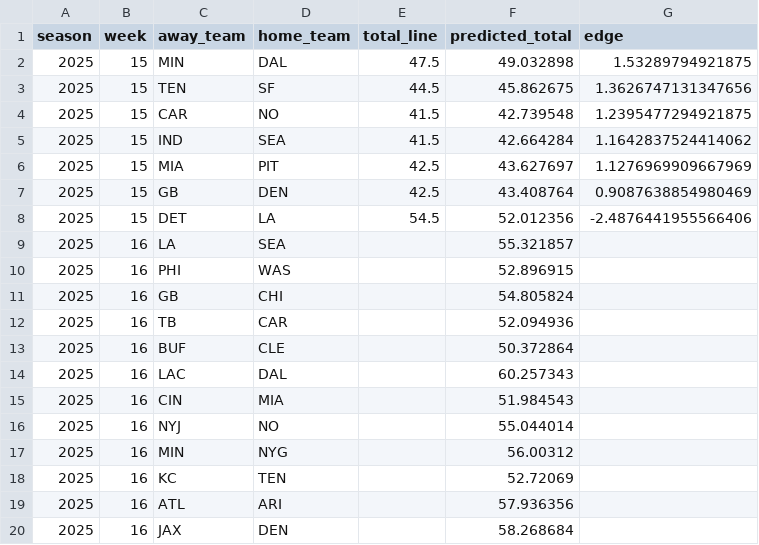
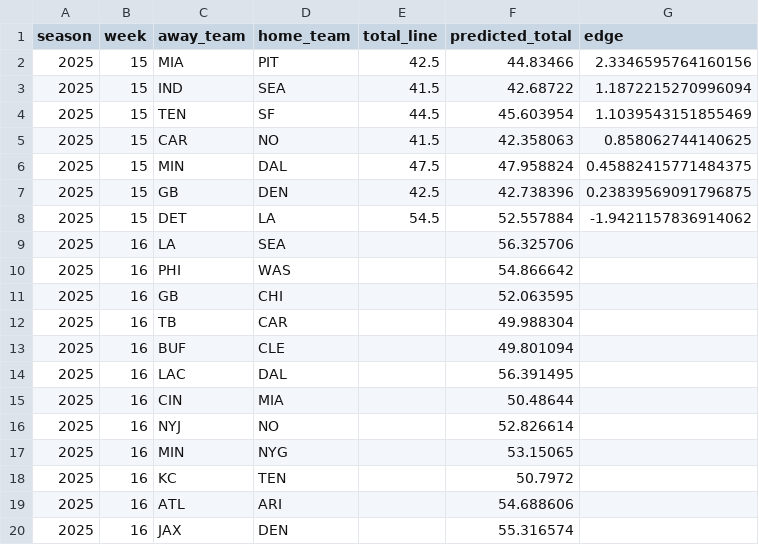
Before and after one commit to mgiancola9/nfl-predictions, a CSV file: upcoming_predictions.csv, drawn as a sheet; only a part is shown; the diff covers the shown part only.

```diff
--- a/upcoming_predictions.csv
+++ b/upcoming_predictions.csv
@@ -1,20 +1,20 @@
 season,week,away_team,home_team,total_line,predicted_total,edge
-2025,15,MIN,DAL,47.5,49.032898,1.53289794921875
-2025,15,TEN,SF,44.5,45.862675,1.3626747131347656
-2025,15,CAR,NO,41.5,42.739548,1.2395477294921875
-2025,15,IND,SEA,41.5,42.664284,1.1642837524414062
-2025,15,MIA,PIT,42.5,43.627697,1.1276969909667969
-2025,15,GB,DEN,42.5,43.408764,0.9087638854980469
-2025,15,DET,LA,54.5,52.012356,-2.4876441955566406
-2025,16,LA,SEA,,55.321857,
-2025,16,PHI,WAS,,52.896915,
-2025,16,GB,CHI,,54.805824,
-2025,16,TB,CAR,,52.094936,
-2025,16,BUF,CLE,,50.372864,
-2025,16,LAC,DAL,,60.257343,
-2025,16,CIN,MIA,,51.984543,
-2025,16,NYJ,NO,,55.044014,
-2025,16,MIN,NYG,,56.00312,
-2025,16,KC,TEN,,52.72069,
-2025,16,ATL,ARI,,57.936356,
-2025,16,JAX,DEN,,58.268684,
+2025,15,MIA,PIT,42.5,44.83466,2.3346595764160156
+2025,15,IND,SEA,41.5,42.68722,1.1872215270996094
+2025,15,TEN,SF,44.5,45.603954,1.1039543151855469
+2025,15,CAR,NO,41.5,42.358063,0.858062744140625
+2025,15,MIN,DAL,47.5,47.958824,0.45882415771484375
+2025,15,GB,DEN,42.5,42.738396,0.23839569091796875
+2025,15,DET,LA,54.5,52.557884,-1.9421157836914062
+2025,16,LA,SEA,,56.325706,
+2025,16,PHI,WAS,,54.866642,
+2025,16,GB,CHI,,52.063595,
+2025,16,TB,CAR,,49.988304,
+2025,16,BUF,CLE,,49.801094,
+2025,16,LAC,DAL,,56.391495,
+2025,16,CIN,MIA,,50.48644,
+2025,16,NYJ,NO,,52.826614,
+2025,16,MIN,NYG,,53.15065,
+2025,16,KC,TEN,,50.7972,
+2025,16,ATL,ARI,,54.688606,
+2025,16,JAX,DEN,,55.316574,
```
Also changed, not shown: 36 edited cells elsewhere in this file, 14 other files.
